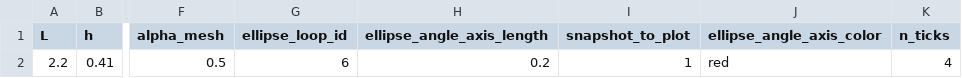
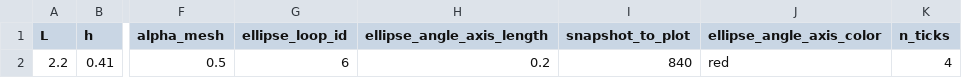
Before and after one commit to mcastel1/paper_ale, a CSV file: figures/figure_6/parameters.csv, drawn as a sheet; only a part is shown, gaps mark what is left out; the diff names each change by its address in the sheet, - before the commit and + after, or states it on an @@ line.

Commit message:
Update plot.py

```diff
--- a/figures/figure_6/parameters.csv
+++ b/figures/figure_6/parameters.csv
-I2 (snapshot_to_plot): 1
+I2 (snapshot_to_plot): 840
```
Also changed, not shown: 2 other files.
